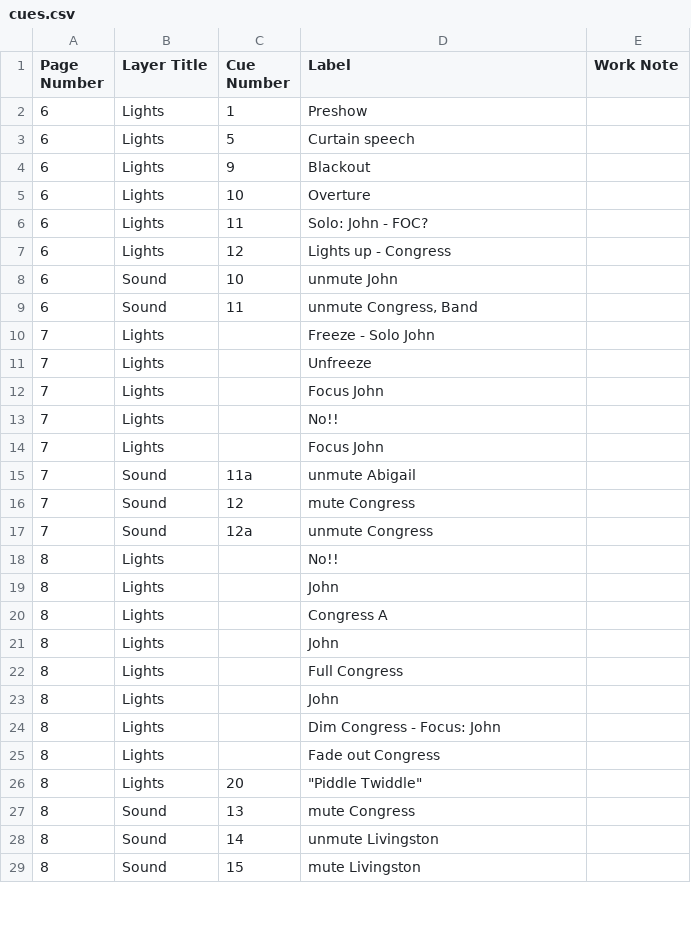
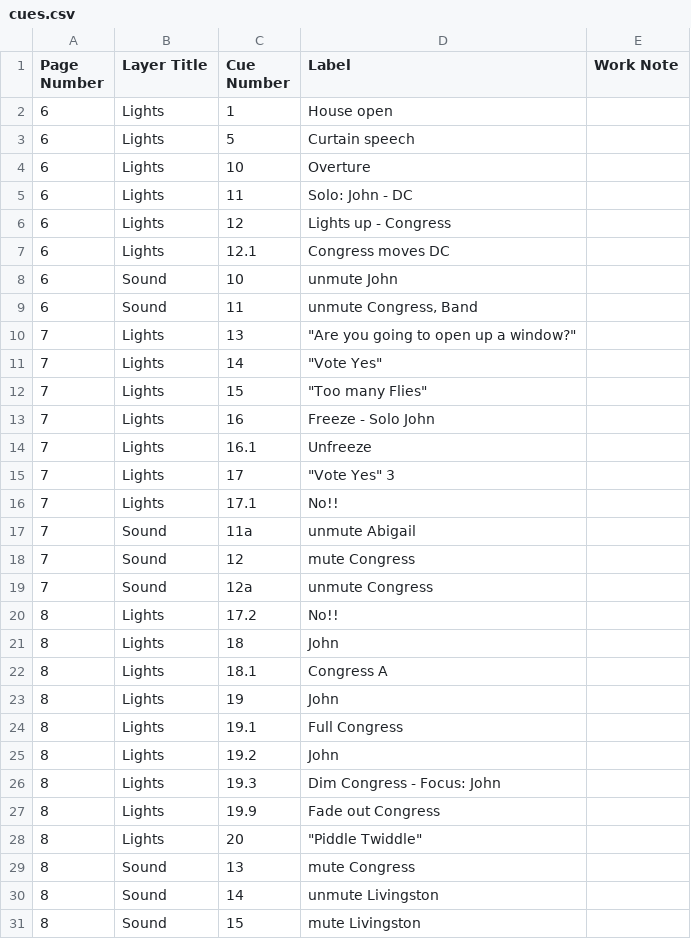
Before and after one commit to mrharpo/1776, a CSV file: cues/cues.csv, drawn as a sheet; only a part is shown; the diff covers the shown part only.

Commit message:
Post session 1 lighting design

```diff
--- a/cues/cues.csv
+++ b/cues/cues.csv
@@ -1,15 +1,17 @@
 Page Number,Layer Title,Cue Number,Label,Work Note
-"6","Lights","1","Preshow",""
+"6","Lights","1","House open",""
 "6","Lights","5","Curtain speech",""
-"6","Lights","9","Blackout",""
 "6","Lights","10","Overture",""
-"6","Lights","11","Solo: John - FOC?",""
+"6","Lights","11","Solo: John - DC",""
 "6","Lights","12","Lights up - Congress",""
+"6","Lights","12.1","Congress moves DC",""
 "6","Sound","10","unmute John",""
 "6","Sound","11","unmute Congress, Band",""
-"7","Lights","","Freeze - Solo John",""
-"7","Lights","","Unfreeze",""
-"7","Lights","","Focus John",""
-"7","Lights","","No!!",""
-"7","Lights","","Focus John",""
+"7","Lights","13","""Are you going to open up a window?""",""
+"7","Lights","14","""Vote Yes""",""
+"7","Lights","15","""Too many Flies""",""
+"7","Lights","16","Freeze - Solo John",""
+"7","Lights","16.1","Unfreeze",""
+"7","Lights","17","""Vote Yes"" 3",""
+"7","Lights","17.1","No!!",""
 "7","Sound","11a","unmute Abigail",""
@@ -17,10 +19,10 @@ Page Number,Layer Title,Cue Number,Label,Work Note
 "7","Sound","12a","unmute Congress",""
-"8","Lights","","No!!",""
-"8","Lights","","John",""
-"8","Lights","","Congress A",""
-"8","Lights","","John",""
-"8","Lights","","Full Congress",""
-"8","Lights","","John",""
-"8","Lights","","Dim Congress - Focus: John",""
-"8","Lights","","Fade out Congress",""
+"8","Lights","17.2","No!!",""
+"8","Lights","18","John",""
+"8","Lights","18.1","Congress A",""
+"8","Lights","19","John",""
+"8","Lights","19.1","Full Congress",""
+"8","Lights","19.2","John",""
+"8","Lights","19.3","Dim Congress - Focus: John",""
+"8","Lights","19.9","Fade out Congress",""
 "8","Lights","20","""Piddle Twiddle""",""
```
Also changed, not shown: 11 added rows, 6 removed rows and 44 edited cells elsewhere in this file, 1 other file.
